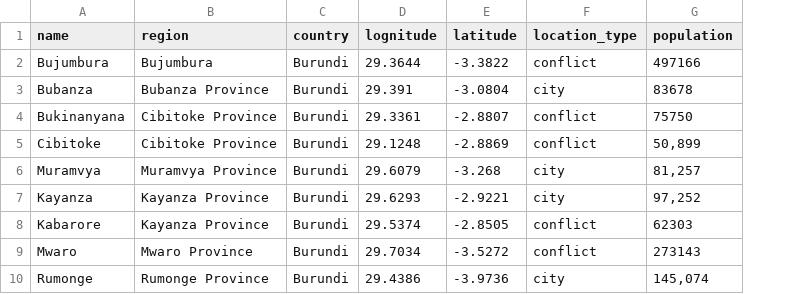
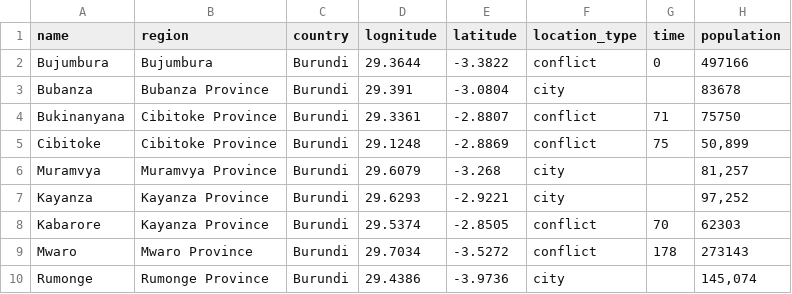
Before and after one commit to cspgdds/Visualflee, a CSV file: blocations.csv, drawn as a sheet; only a part is shown; the diff names each change by its address in the sheet, - before the commit and + after, or states it on an @@ line.

Commit message:
Add files via upload

```diff
--- a/blocations.csv
+++ b/blocations.csv
+column G (time), rows 2-9: 0 |  | 71 | 75 |  |  | 70 | 178
```
